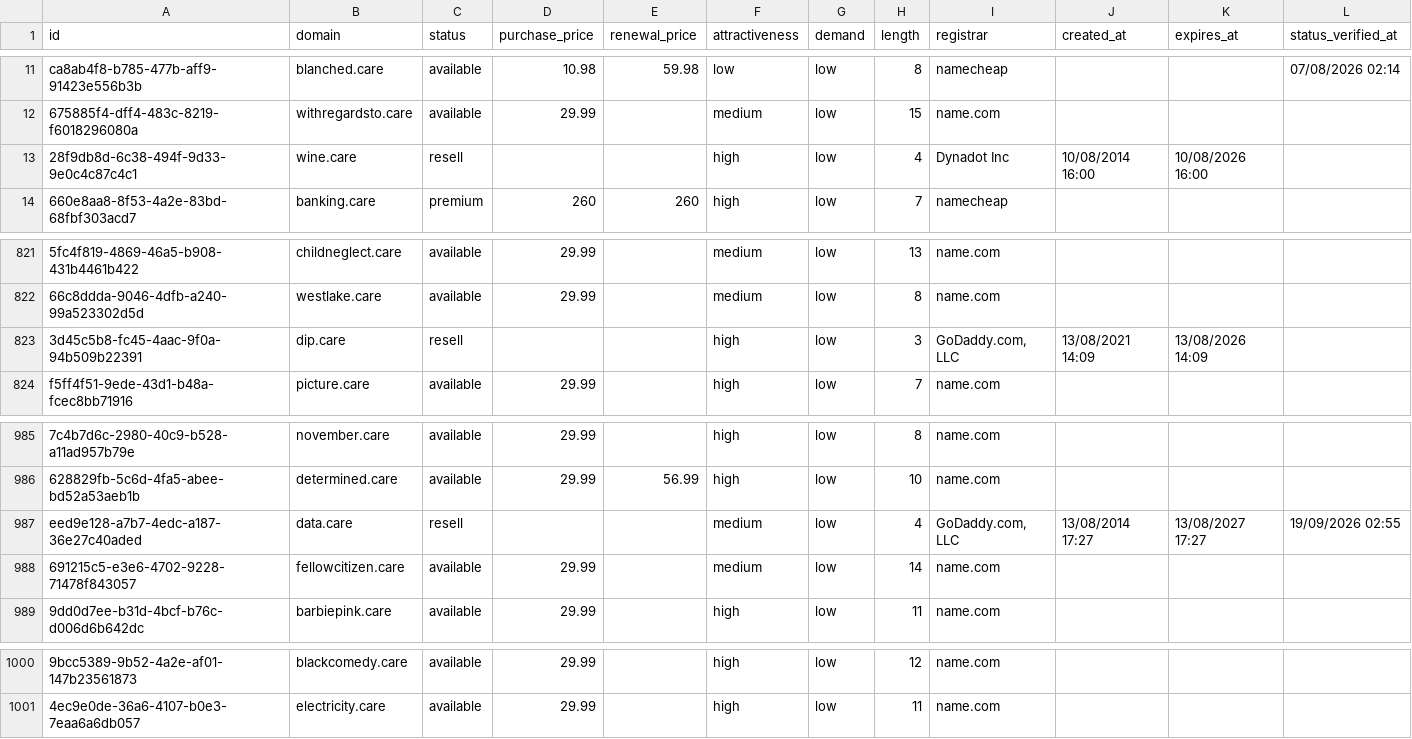
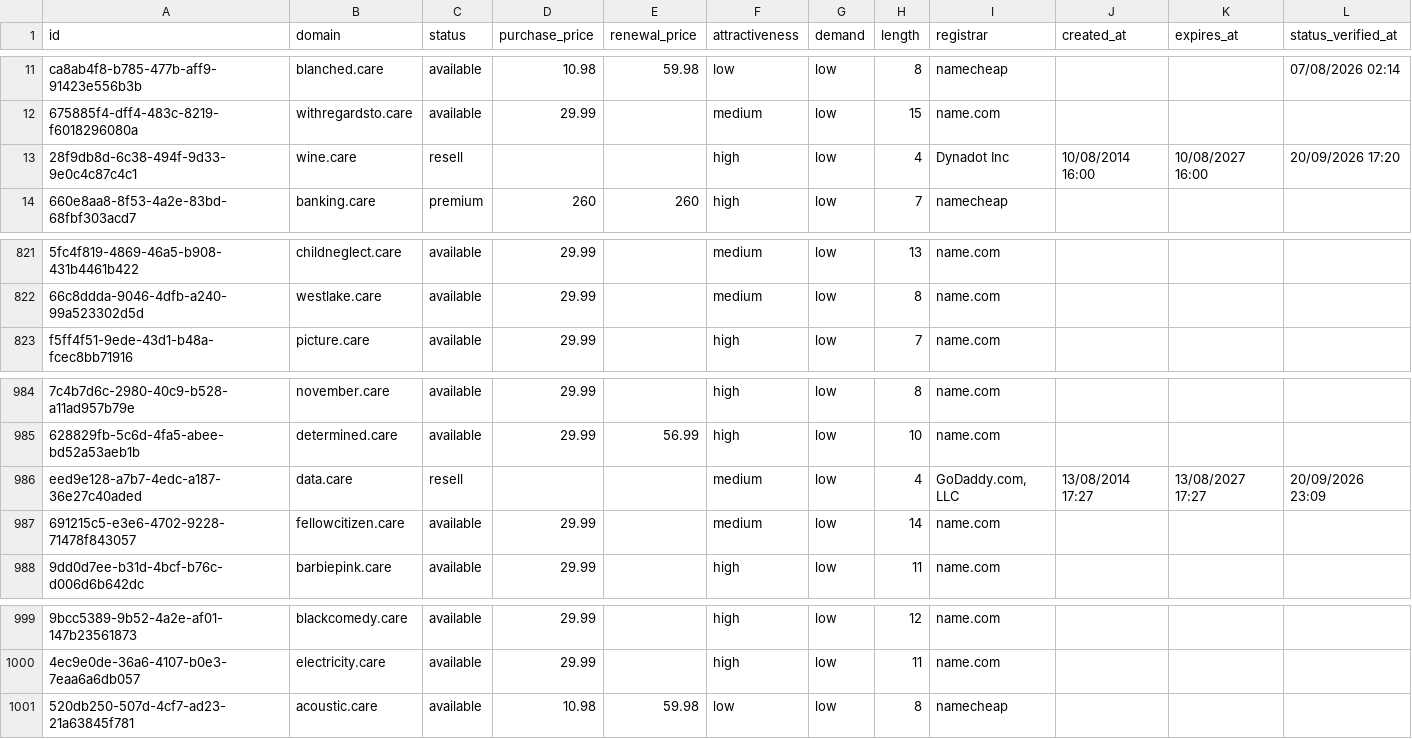
Before and after one commit to UniqueDomains/care-oneword-domains, a CSV file: care.csv, drawn as a sheet; only a part is shown, gaps mark what is left out; removed rows and columns are numbered as before the commit, all else as after; the diff names each change by its address in the sheet, - before the commit and + after, or states it on an @@ line.

Commit message:
Domains update

```diff
--- a/care.csv
+++ b/care.csv
-K13 (expires_at): 10/08/2026 16:00
+K13 (expires_at): 10/08/2027 16:00
-L13 (status_verified_at): (empty)
+L13 (status_verified_at): 20/09/2026 17:20
-row 823: 3d45c5b8-fc45-4aac-9f0a-94b509b22391 | dip.care | resell |  |  | high | low | 3 | GoDaddy.com, LLC | 13/08/2021 14:09 | 13/08/2026 14:09
-L986 (status_verified_at): 19/09/2026 02:55
+L986 (status_verified_at): 20/09/2026 23:09
+row 1001: 520db250-507d-4cf7-ad23-21a63845f781 | acoustic.care | available | 10.98 | 59.98 | low | low | 8 | namecheap
```
Also changed, not shown: 4 other files.
